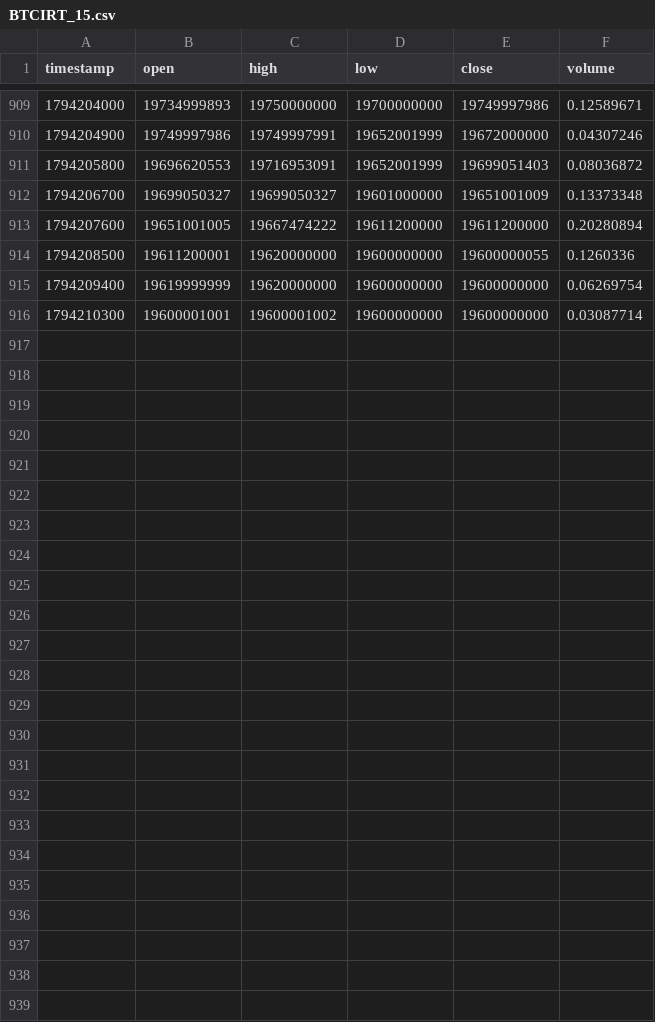
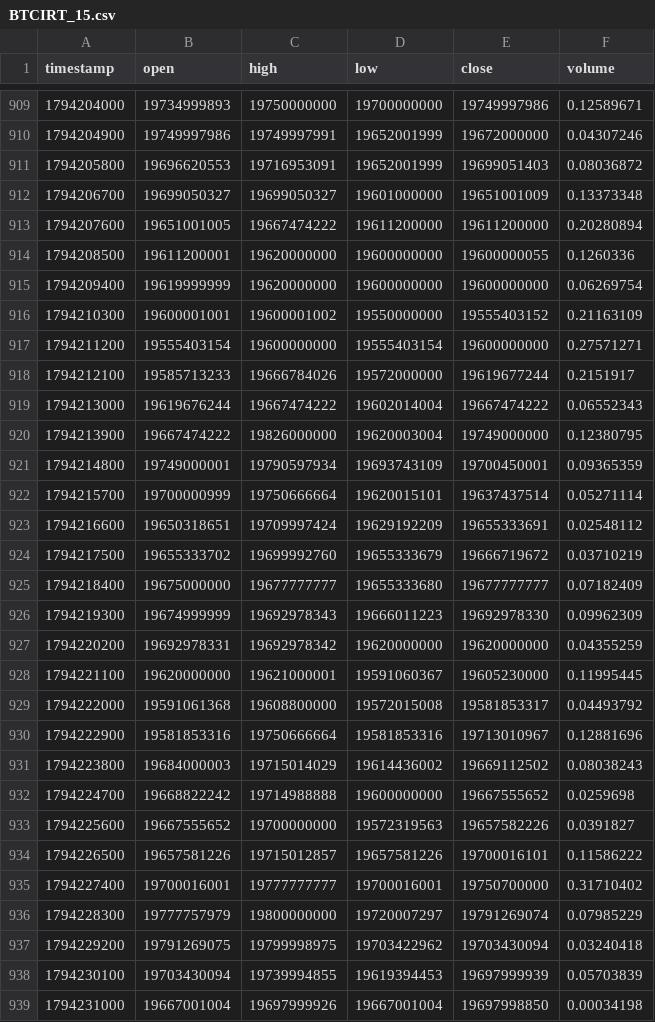
Before and after one commit to raminyaghubi1402-gif/mobile-, a CSV file: data/history/BTCIRT_15.csv, drawn as a sheet; only a part is shown, gaps mark what is left out.

```diff
--- a/data/history/BTCIRT_15.csv
+++ b/data/history/BTCIRT_15.csv
@@ -915,2 +915,25 @@ timestamp,open,high,low,close,volume
 1794209400,19619999999,19620000000,19600000000,19600000000,0.06269754
-1794210300,19600001001,19600001002,19600000000,19600000000,0.03087714
+1794210300,19600001001,19600001002,19550000000,19555403152,0.21163109
+1794211200,19555403154,19600000000,19555403154,19600000000,0.27571271
+1794212100,19585713233,19666784026,19572000000,19619677244,0.2151917
+1794213000,19619676244,19667474222,19602014004,19667474222,0.06552343
+1794213900,19667474222,19826000000,19620003004,19749000000,0.12380795
+1794214800,19749000001,19790597934,19693743109,19700450001,0.09365359
+1794215700,19700000999,19750666664,19620015101,19637437514,0.05271114
+1794216600,19650318651,19709997424,19629192209,19655333691,0.02548112
+1794217500,19655333702,19699992760,19655333679,19666719672,0.03710219
+1794218400,19675000000,19677777777,19655333680,19677777777,0.07182409
+1794219300,19674999999,19692978343,19666011223,19692978330,0.09962309
+1794220200,19692978331,19692978342,19620000000,19620000000,0.04355259
+1794221100,19620000000,19621000001,19591060367,19605230000,0.11995445
+1794222000,19591061368,19608800000,19572015008,19581853317,0.04493792
+1794222900,19581853316,19750666664,19581853316,19713010967,0.12881696
+1794223800,19684000003,19715014029,19614436002,19669112502,0.08038243
+1794224700,19668822242,19714988888,19600000000,19667555652,0.0259698
+1794225600,19667555652,19700000000,19572319563,19657582226,0.0391827
+1794226500,19657581226,19715012857,19657581226,19700016101,0.11586222
+1794227400,19700016001,19777777777,19700016001,19750700000,0.31710402
+1794228300,19777757979,19800000000,19720007297,19791269074,0.07985229
+1794229200,19791269075,19799998975,19703422962,19703430094,0.03240418
+1794230100,19703430094,19739994855,19619394453,19697999939,0.05703839
+1794231000,19667001004,19697999926,19667001004,19697998850,0.00034198
```
Also changed, not shown: data/history/BTCIRT_5.csv, data/history/BTCIRT_60.csv, 7 other files.
